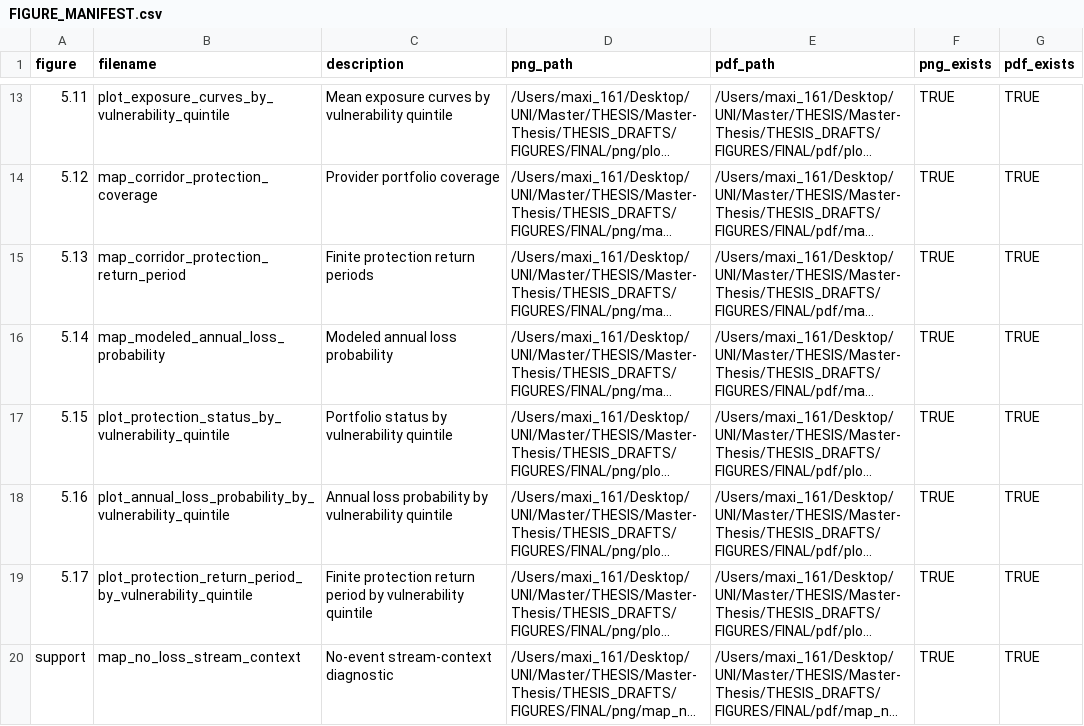
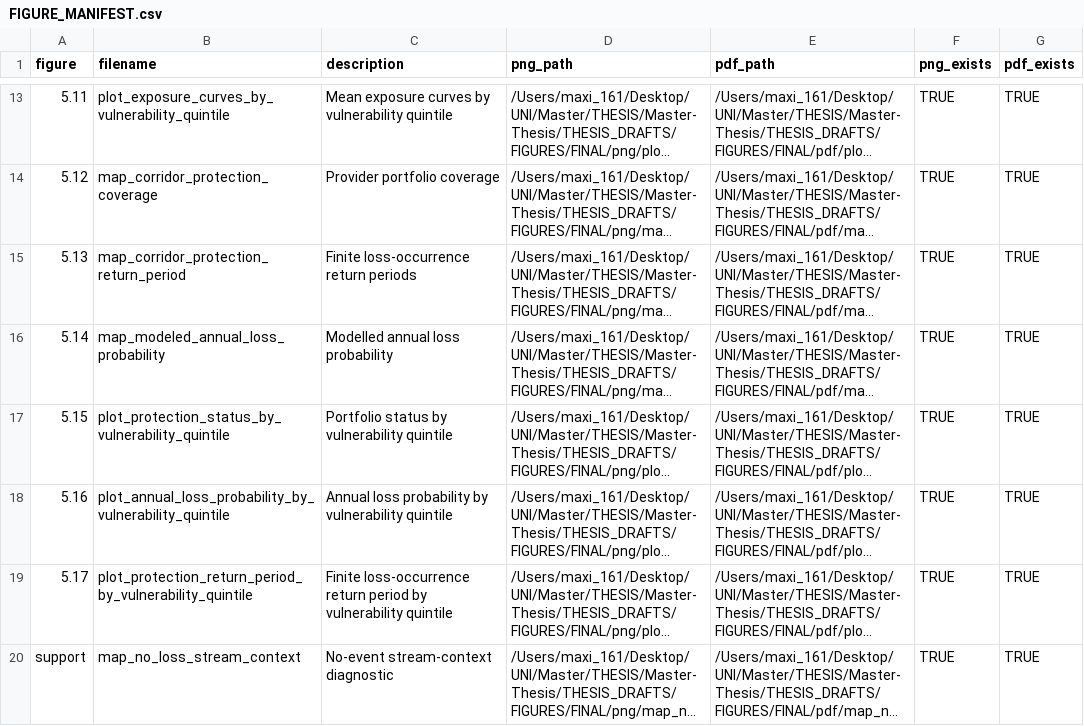
Before and after one commit to CptJean1312/Master-Thesis, a CSV file: THESIS_DRAFTS/FIGURES/FINAL/FIGURE_MANIFEST.csv, drawn as a sheet; only a part is shown, gaps mark what is left out; long unchanged cells end in …; the diff names each change by its address in the sheet, - before the commit and + after, or states it on an @@ line.

Commit message:
Refine figure titles and descriptions for clarity; update binary figures and add MA ready for supervisor review document

```diff
--- a/THESIS_DRAFTS/FIGURES/FINAL/FIGURE_MANIFEST.csv
+++ b/THESIS_DRAFTS/FIGURES/FINAL/FIGURE_MANIFEST.csv
-C15 (description): Finite protection return periods
+C15 (description): Finite loss-occurrence return periods
-C16 (description): Modeled annual loss probability
+C16 (description): Modelled annual loss probability
-C19 (description): Finite protection return period…
+C19 (description): Finite loss-occurrence return period…
```
Also changed, not shown: 28 other files.
